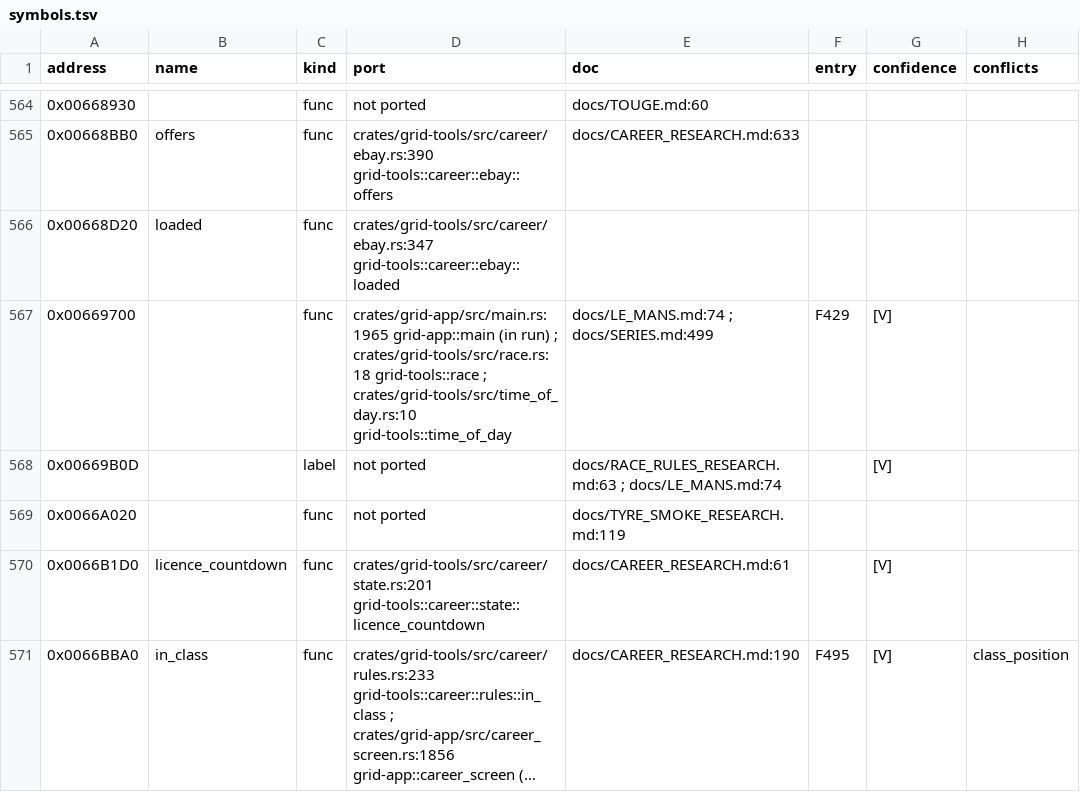
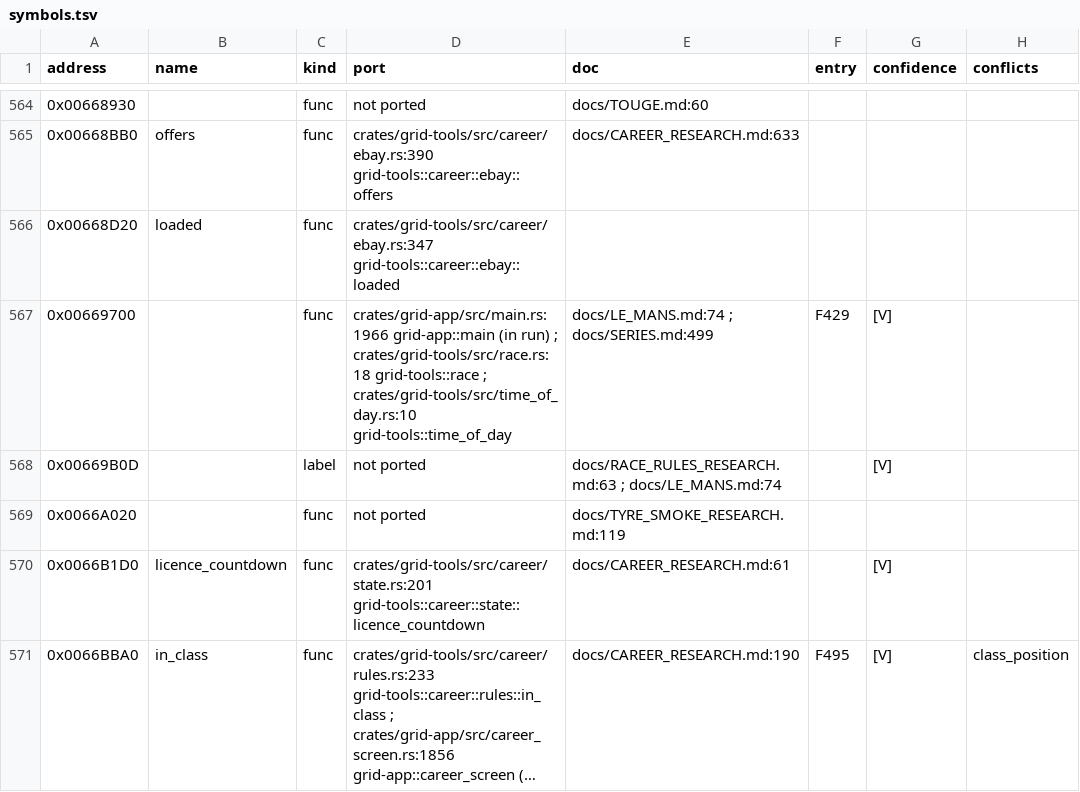
Before and after one commit to PipeKnight/drig-race-driver, a TSV file: docs/re/symbols.tsv, drawn as a sheet; only a part is shown, gaps mark what is left out; long unchanged cells end in …; the diff covers the shown part only; the diff names each change by its address in the sheet, - before the commit and + after, or states it on an @@ line.

```diff
--- a/docs/re/symbols.tsv
+++ b/docs/re/symbols.tsv
-D567 (port): crates/grid-app/src/main.rs:1965 grid-app::main (in…
+D567 (port): crates/grid-app/src/main.rs:1966 grid-app::main (in…
```
Also changed, not shown: 55 edited cells elsewhere in this file, 10 other files.
